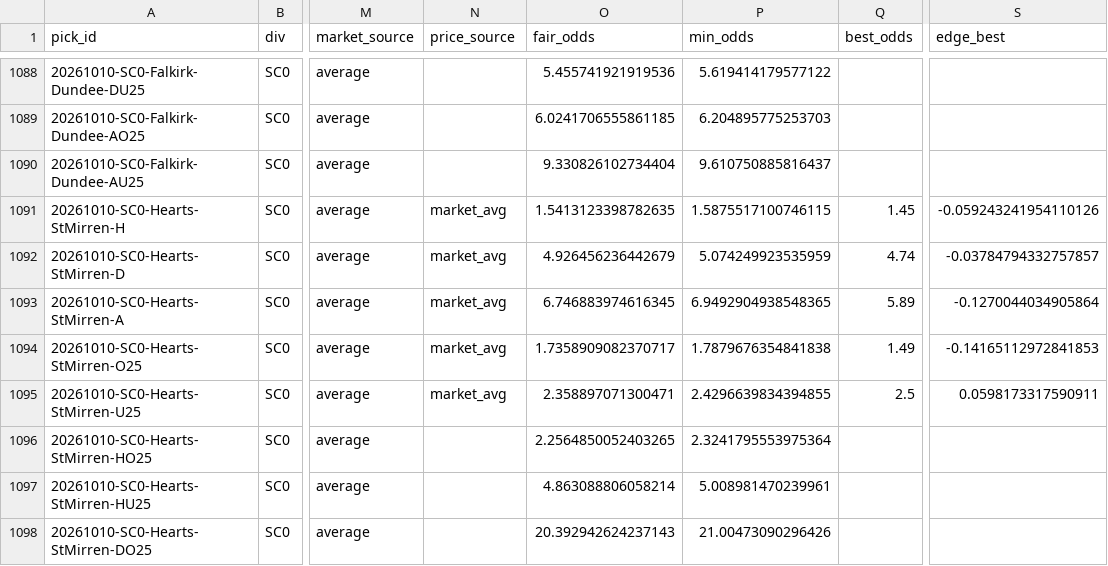
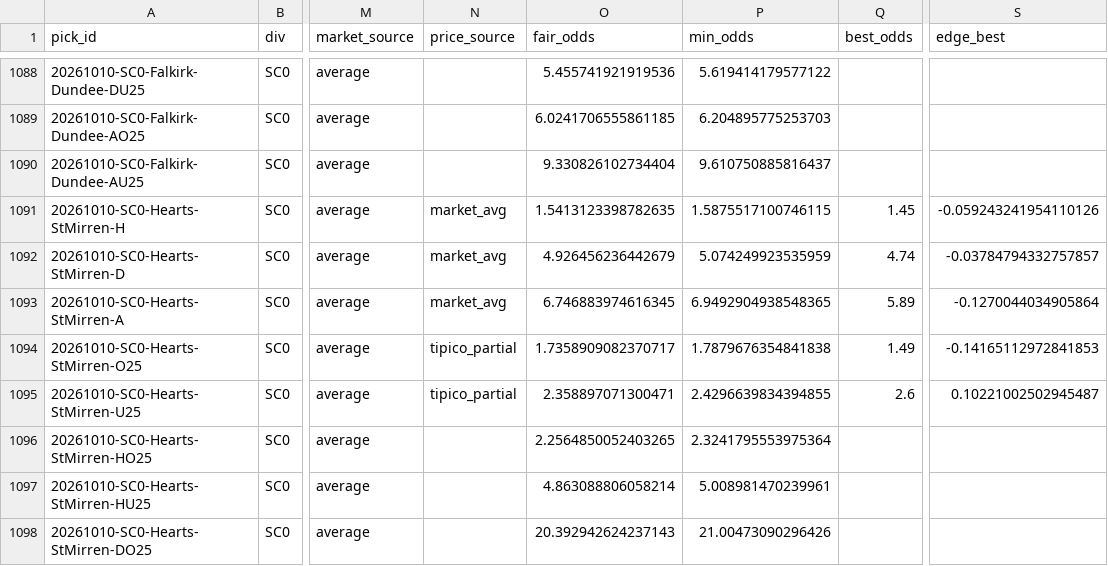
Before and after one commit to PingdaShen/tipico-analysis-bot, a CSV file: reports/2026-10-10_all.csv, drawn as a sheet; only a part is shown, gaps mark what is left out; the diff names each change by its address in the sheet, - before the commit and + after, or states it on an @@ line.

```diff
--- a/reports/2026-10-10_all.csv
+++ b/reports/2026-10-10_all.csv
-N1094:N1095 (price_source): market_avg
+N1094:N1095 (price_source): tipico_partial
-Q1095 (best_odds): 2.5
+Q1095 (best_odds): 2.6
-S1095 (edge_best): 0.0598173317590911
+S1095 (edge_best): 0.10221002502945487
```
Also changed, not shown: manual_fixtures.csv, reports/2026-10-10_picks.csv, 2 other files.
